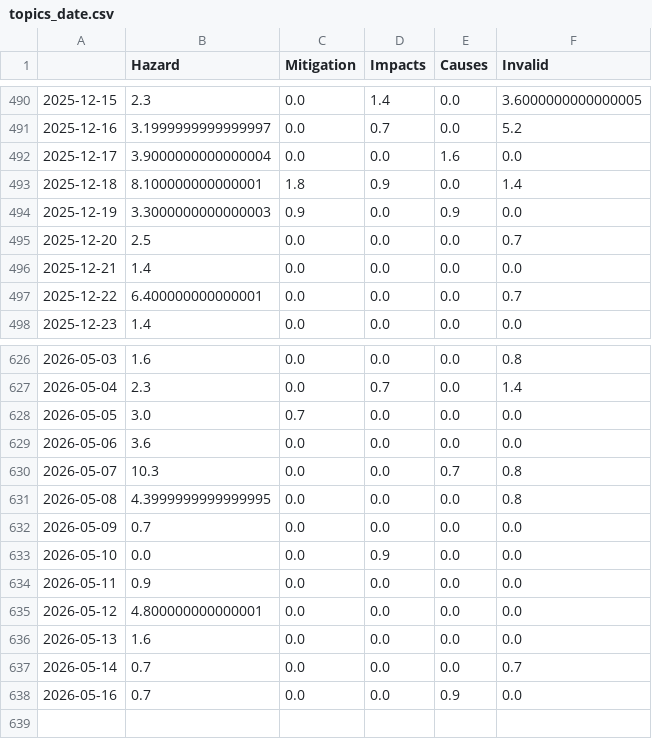
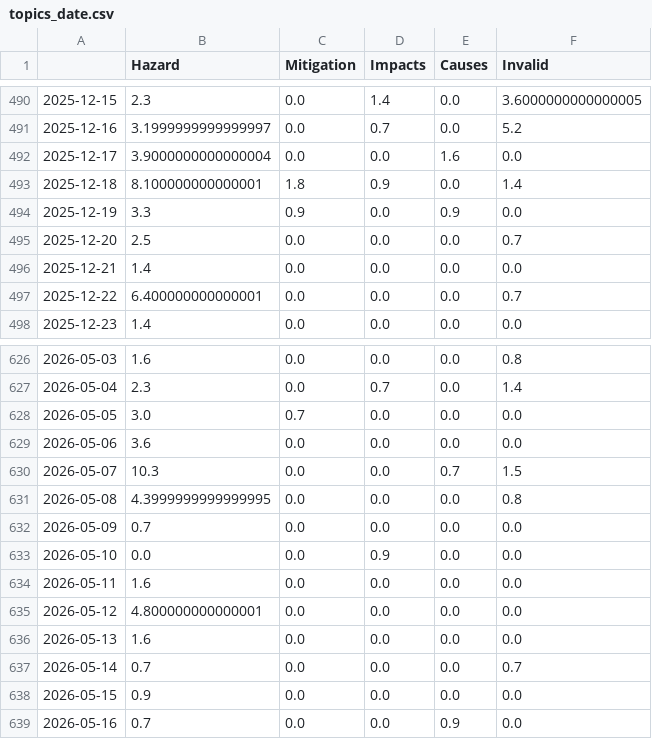
Before and after one commit to jens-news/hurricaneIsComing, a CSV file: csv/topics_date.csv, drawn as a sheet; only a part is shown, gaps mark what is left out.

```diff
--- a/csv/topics_date.csv
+++ b/csv/topics_date.csv
@@ -493,3 +493,3 @@
 2025-12-18,8.100000000000001,1.8,0.9,0.0,1.4
-2025-12-19,3.3000000000000003,0.9,0.0,0.9,0.0
+2025-12-19,3.3,0.9,0.0,0.9,0.0
 2025-12-20,2.5,0.0,0.0,0.0,0.7
@@ -629,3 +629,3 @@
 2026-05-06,3.6,0.0,0.0,0.0,0.0
-2026-05-07,10.3,0.0,0.0,0.7,0.8
+2026-05-07,10.3,0.0,0.0,0.7,1.5
 2026-05-08,4.3999999999999995,0.0,0.0,0.0,0.8
@@ -633,3 +633,3 @@
 2026-05-10,0.0,0.0,0.9,0.0,0.0
-2026-05-11,0.9,0.0,0.0,0.0,0.0
+2026-05-11,1.6,0.0,0.0,0.0,0.0
 2026-05-12,4.800000000000001,0.0,0.0,0.0,0.0
@@ -637,2 +637,3 @@
 2026-05-14,0.7,0.0,0.0,0.0,0.7
+2026-05-15,0.9,0.0,0.0,0.0,0.0
 2026-05-16,0.7,0.0,0.0,0.9,0.0
```
Also changed, not shown: 9 other files.
